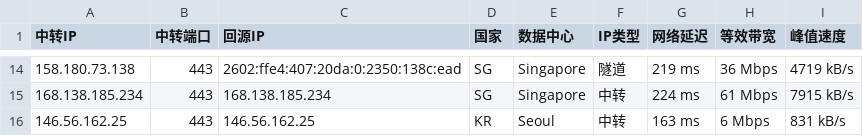
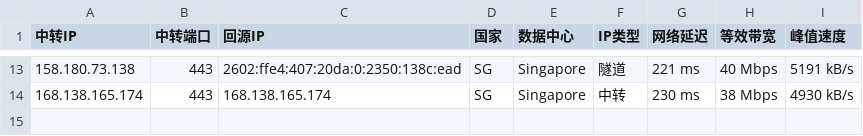
Before and after one commit to 520mmxx/CF-PROXYIP, a CSV file: latest.csv, drawn as a sheet; only a part is shown, gaps mark what is left out; the diff covers the shown part only.

```diff
--- a/latest.csv
+++ b/latest.csv
@@ -14,3 +13,2 @@
-158.180.73.138,443,2602:ffe4:407:20da:0:2350:138c:ead,SG,Singapore,隧道,219 ms,36 Mbps,4719 kB/s
-168.138.185.234,443,168.138.185.234,SG,Singapore,中转,224 ms,61 Mbps,7915 kB/s
-146.56.162.25,443,146.56.162.25,KR,Seoul,中转,163 ms,6 Mbps,831 kB/s
+158.180.73.138,443,2602:ffe4:407:20da:0:2350:138c:ead,SG,Singapore,隧道,221 ms,40 Mbps,5191 kB/s
+168.138.165.174,443,168.138.165.174,SG,Singapore,中转,230 ms,38 Mbps,4930 kB/s
```
Also changed, not shown: 2 added rows, 3 removed rows and 27 edited cells elsewhere in this file.
